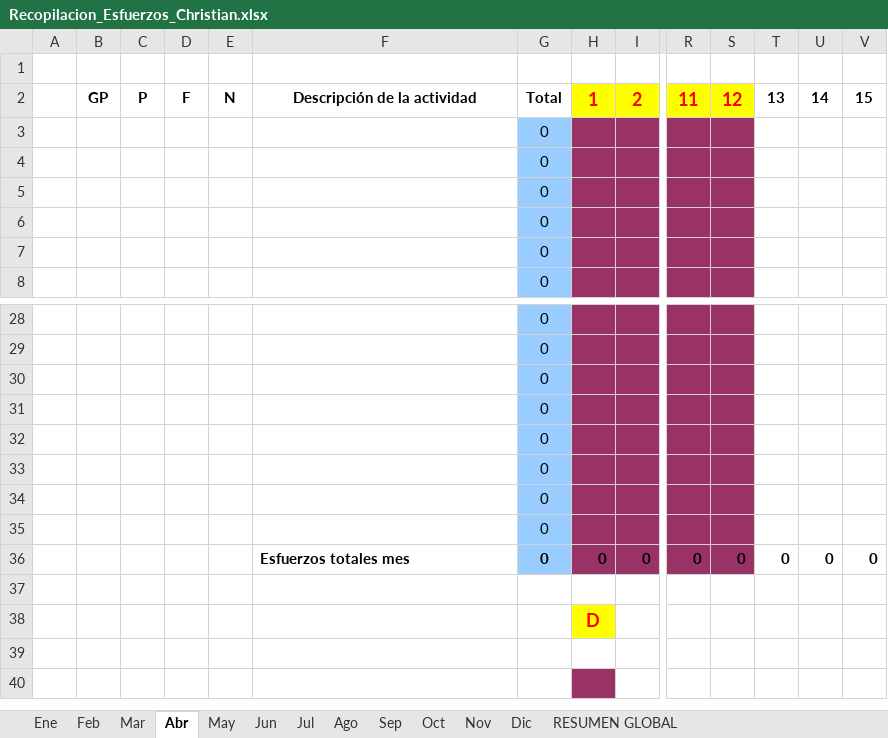
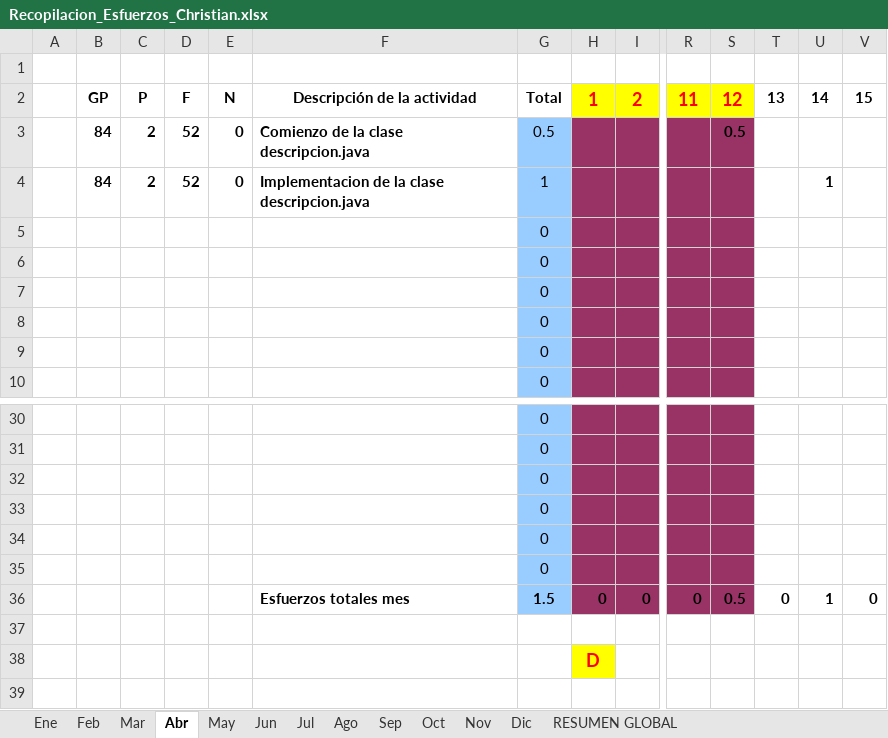
Before and after one commit to MarcosCM/ecatalog, an Excel workbook: team/efforts/Recopilacion_Esfuerzos_Christian.xlsx, sheet Abr, drawn as a sheet; only a part is shown, gaps mark what is left out; the shorter side is filled out with more unchanged rows; values as stored, in another font and other column widths than the file's, no borders; conditional formats not drawn; removed rows and columns are numbered as before the commit, all else as after; rows hold the shown columns only; the diff names each change by its address in the sheet, - before the commit and + after, or states it on an @@ line.

Commit message:
Clase descripcion.java hecha a falta de algun retoque Carpeta "images" para poner los iconos de cada una de las pantallas

```diff
--- a/team/efforts/Recopilacion_Esfuerzos_Christian.xlsx (sheet Abr)
+++ b/team/efforts/Recopilacion_Esfuerzos_Christian.xlsx (sheet Abr)
+row 3:  | 84 | 2 | 52 | 0 | Comienzo de la clase descripcion.java | 0.5 |  |  |  | 0.5
+row 4:  | 84 | 2 | 52 | 0 | Implementacion de la clase descripcion.java | 1 |  |  |  |  |  | 1
-row 34:  |  |  |  |  |  | 0
-row 35:  |  |  |  |  |  | 0
-G36: 0
+G36: 1.5
-S36: 0
+S36: 0.5
-U36: 0
+U36: 1
```
Also changed, not shown: sheet RESUMEN GLOBAL, formulas that keep their value, charts or pictures, 4 other files.
